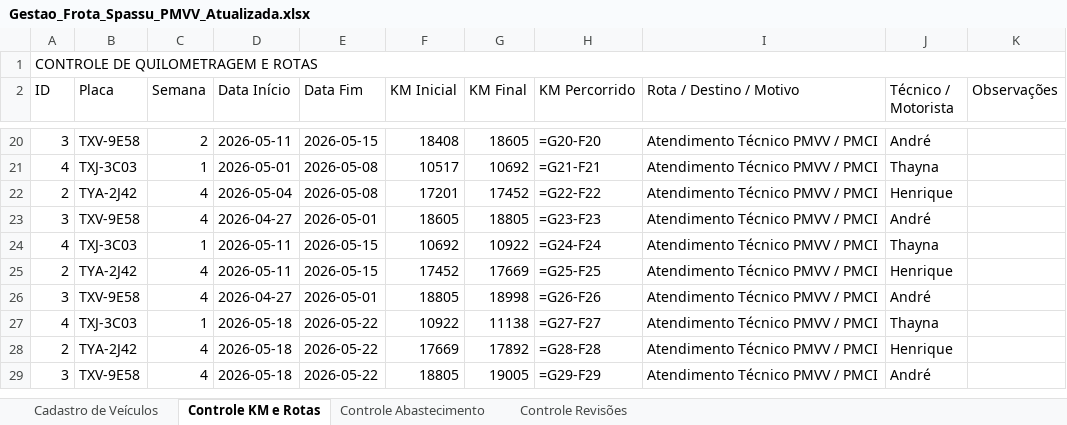
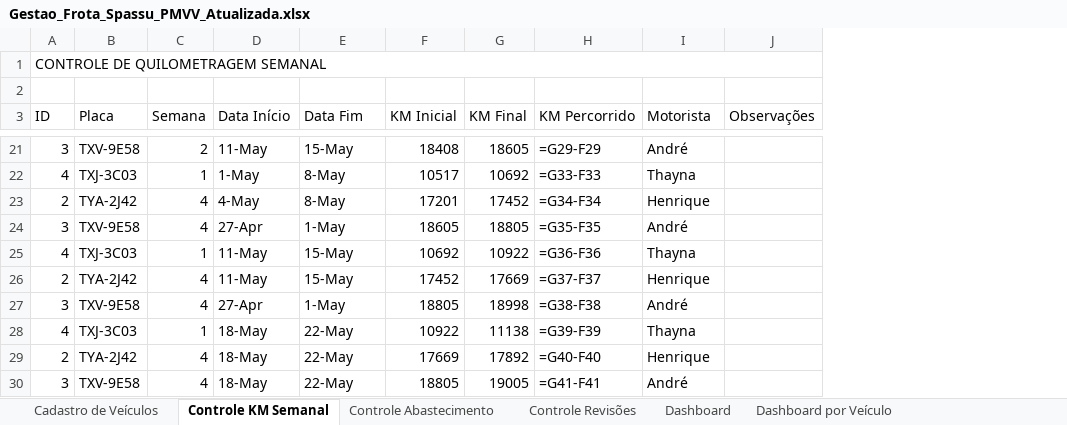
Before and after one commit to michaelloureiro12-beep/Frota-Spassu, an Excel workbook: Gestao_Frota_Spassu_PMVV_Atualizada.xlsx, sheet Controle KM Semanal, drawn as a sheet; only a part is shown, gaps mark what is left out; values as stored, in another font and other column widths than the file's, no cell formats; formulas without a stored value are shown as written; removed rows and columns are numbered as before the commit, all else as after; the diff covers the shown part only; the diff names each change by its address in the sheet, - before the commit and + after, or states it on an @@ line.

```diff
--- a/Gestao_Frota_Spassu_PMVV_Atualizada.xlsx (sheet Controle KM Semanal)
+++ b/Gestao_Frota_Spassu_PMVV_Atualizada.xlsx (sheet Controle KM Semanal)
-sheet tab: Controle KM e Rotas
+sheet tab: Controle KM Semanal
+sheet tab: Dashboard
+sheet tab: Dashboard por Veículo
-column I (Rota / Destino / Motivo), rows 20-29: all Atendimento Técnico PMVV / PMCI
-A1 (ID): CONTROLE DE QUILOMETRAGEM E ROTAS
+A1 (ID): CONTROLE DE QUILOMETRAGEM SEMANAL
+row 2: (empty)
-I3: Técnico / Motorista
+I3: Motorista
-D21 (Data Início): 2026-05-11
+D21 (Data Início): 11-May
-E21 (Data Fim): 2026-05-15
+E21 (Data Fim): 15-May
-H21 (KM Percorrido): =G20-F20
+H21 (KM Percorrido): =G29-F29
-D22 (Data Início): 2026-05-01
+D22 (Data Início): 1-May
-E22:E23 (Data Fim): 2026-05-08
+E22:E23 (Data Fim): 8-May
-H22 (KM Percorrido): =G21-F21
+H22 (KM Percorrido): =G33-F33
-D23 (Data Início): 2026-05-04
+D23 (Data Início): 4-May
-H23 (KM Percorrido): =G22-F22
+H23 (KM Percorrido): =G34-F34
-D24 (Data Início): 2026-04-27
+D24 (Data Início): 27-Apr
-E24 (Data Fim): 2026-05-01
+E24 (Data Fim): 1-May
-H24 (KM Percorrido): =G23-F23
+H24 (KM Percorrido): =G35-F35
-D25:D26 (Data Início): 2026-05-11
+D25:D26 (Data Início): 11-May
-E25:E26 (Data Fim): 2026-05-15
+E25:E26 (Data Fim): 15-May
-H25 (KM Percorrido): =G24-F24
+H25 (KM Percorrido): =G36-F36
-H26 (KM Percorrido): =G25-F25
+H26 (KM Percorrido): =G37-F37
-D27 (Data Início): 2026-04-27
+D27 (Data Início): 27-Apr
-E27 (Data Fim): 2026-05-01
+E27 (Data Fim): 1-May
-H27 (KM Percorrido): =G26-F26
+H27 (KM Percorrido): =G38-F38
-D28:D30 (Data Início): 2026-05-18
+D28:D30 (Data Início): 18-May
-E28:E30 (Data Fim): 2026-05-22
+E28:E30 (Data Fim): 22-May
-H28 (KM Percorrido): =G27-F27
+H28 (KM Percorrido): =G39-F39
-H29 (KM Percorrido): =G28-F28
+H29 (KM Percorrido): =G40-F40
-H30 (KM Percorrido): =G29-F29
+H30 (KM Percorrido): =G41-F41
```
Also changed, not shown: other rows of this sheet, sheet Controle Abastecimento, sheet Controle Revisões, sheet Cadastro de Veículos, cell formats, hidden cells.
